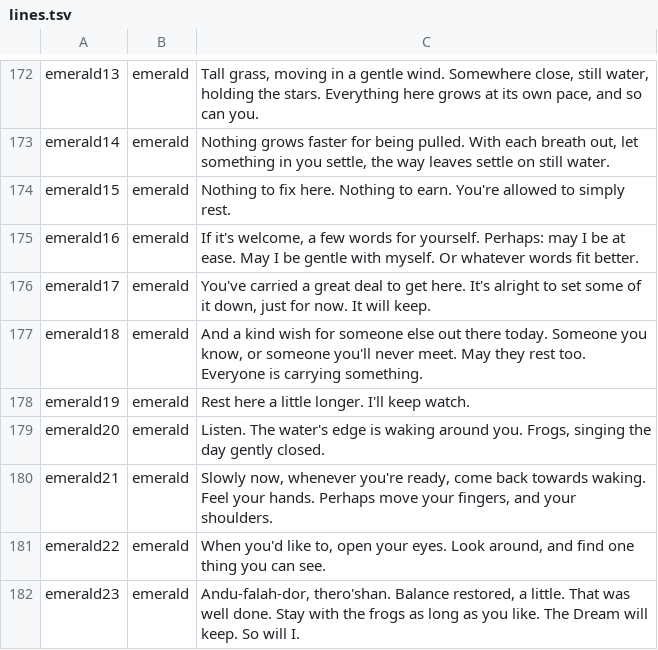
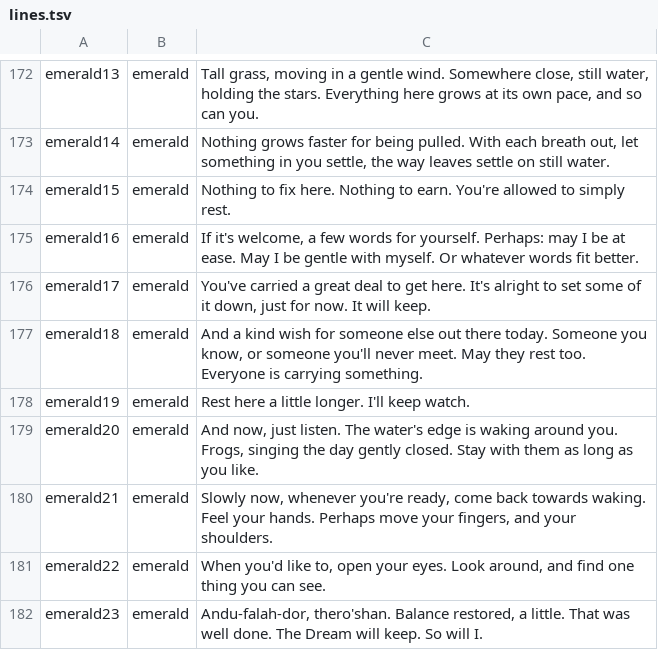
Before and after one commit to rainbowpusheenthe3rd/shando, a TSV file: lines.tsv, drawn as a sheet; only a part is shown, gaps mark what is left out.

```diff
--- a/lines.tsv
+++ b/lines.tsv
@@ -178,5 +178,5 @@ emerald18	emerald	And a kind wish for someone else out there today. Someone you
 emerald19	emerald	Rest here a little longer. I'll keep watch.
-emerald20	emerald	Listen. The water's edge is waking around you. Frogs, singing the day gently closed.
+emerald20	emerald	And now, just listen. The water's edge is waking around you. Frogs, singing the day gently closed. Stay with them as long as you like.
 emerald21	emerald	Slowly now, whenever you're ready, come back towards waking. Feel your hands. Perhaps move your fingers, and your shoulders.
 emerald22	emerald	When you'd like to, open your eyes. Look around, and find one thing you can see.
-emerald23	emerald	Andu-falah-dor, thero'shan. Balance restored, a little. That was well done. Stay with the frogs as long as you like. The Dream will keep. So will I.
+emerald23	emerald	Andu-falah-dor, thero'shan. Balance restored, a little. That was well done. The Dream will keep. So will I.
```
Also changed, not shown: 7 other files.
